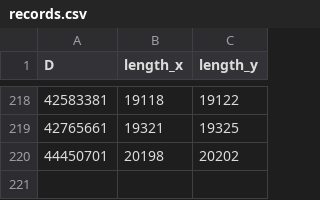
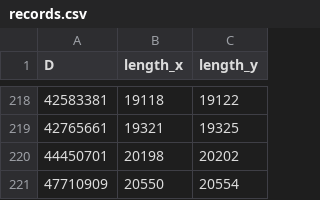
Before and after one commit to octonion/puzzles, a CSV file: chakravala/records.csv, drawn as a sheet; only a part is shown, gaps mark what is left out.

Commit message:
Pell equation running length records extended to 48 million.

```diff
--- a/chakravala/records.csv
+++ b/chakravala/records.csv
@@ -220 +220,2 @@ D,length_x,length_y
 44450701,20198,20202
+47710909,20550,20554
```
